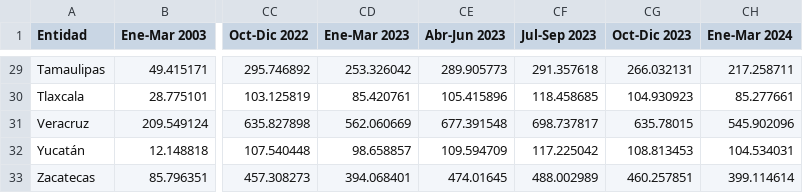
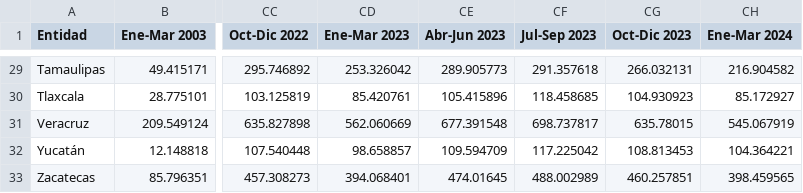
Before and after one commit to lapanquecita/remesas, a CSV file: data/remesas_entidad.csv, drawn as a sheet; only a part is shown, gaps mark what is left out; the diff covers the shown part only; the diff names each change by its address in the sheet, - before the commit and + after, or states it on an @@ line.

```diff
--- a/data/remesas_entidad.csv
+++ b/data/remesas_entidad.csv
-CH29 (Ene-Mar 2024): 217.258711
+CH29 (Ene-Mar 2024): 216.904582
-CH30 (Ene-Mar 2024): 85.277661
+CH30 (Ene-Mar 2024): 85.172927
-CH31 (Ene-Mar 2024): 545.902096
+CH31 (Ene-Mar 2024): 545.067919
-CH32 (Ene-Mar 2024): 104.534031
+CH32 (Ene-Mar 2024): 104.364221
-CH33 (Ene-Mar 2024): 399.114614
+CH33 (Ene-Mar 2024): 398.459565
```
Also changed, not shown: 27 edited cells elsewhere in this file.
